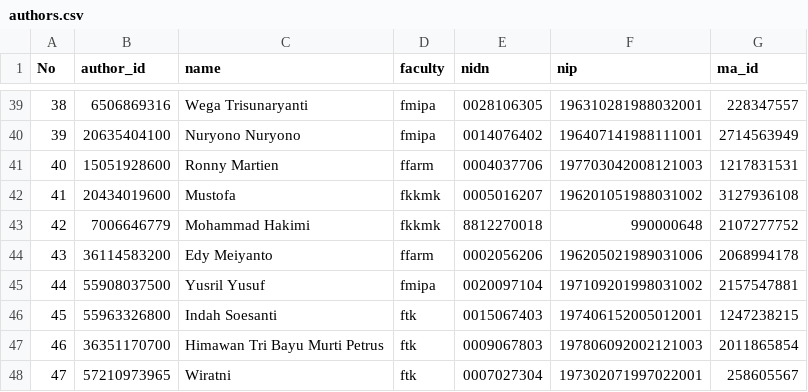
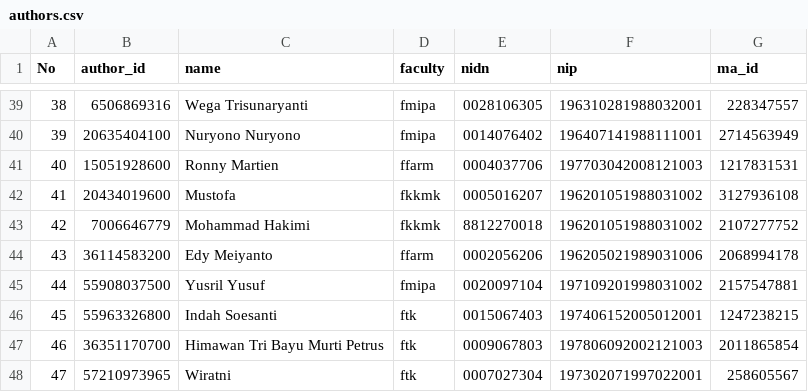
Before and after one commit to bppugm/publication-scrapper, a CSV file: authors.csv, drawn as a sheet; only a part is shown, gaps mark what is left out; the diff covers the shown part only.

```diff
--- a/authors.csv
+++ b/authors.csv
@@ -42,3 +42,3 @@ No,author_id,name,faculty,nidn,nip,ma_id
 41,20434019600,Mustofa,fkkmk,0005016207,196201051988031002,3127936108
-42,7006646779,Mohammad Hakimi,fkkmk,8812270018,990000648,2107277752
+42,7006646779,Mohammad Hakimi,fkkmk,8812270018,196201051988031002,2107277752
 43,36114583200,Edy Meiyanto,ffarm,0002056206,196205021989031006,2068994178
```
Also changed, not shown: 13 edited cells elsewhere in this file.
